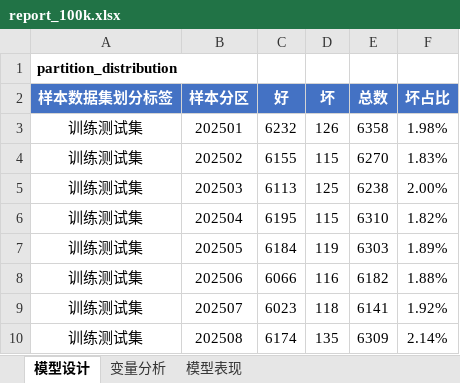
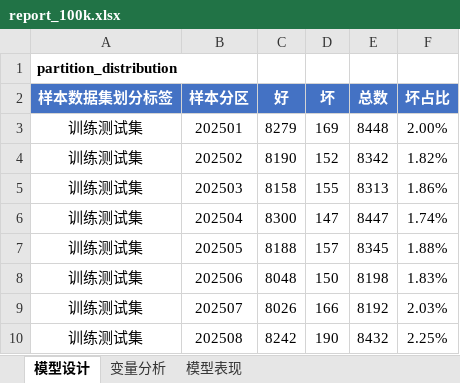
Before and after one commit to jolemon/ModelPipeline, an Excel workbook: report_100k.xlsx, sheet 模型设计, drawn as a sheet; only a part is shown; values as stored, in another font and other column widths than the file's, no borders; the diff covers the shown part only; the diff names each change by its address in the sheet, - before the commit and + after, or states it on an @@ line.

```diff
--- a/report_100k.xlsx (sheet 模型设计)
+++ b/report_100k.xlsx (sheet 模型设计)
-C3 (好): 6232
+C3 (好): 8279
-D3 (坏): 126
+D3 (坏): 169
-E3 (总数): 6358
+E3 (总数): 8448
-F3 (坏占比): 1.98%
+F3 (坏占比): 2.00%
-C4 (好): 6155
+C4 (好): 8190
-D4 (坏): 115
+D4 (坏): 152
-E4 (总数): 6270
+E4 (总数): 8342
-F4 (坏占比): 1.83%
+F4 (坏占比): 1.82%
-C5 (好): 6113
+C5 (好): 8158
-D5 (坏): 125
+D5 (坏): 155
-E5 (总数): 6238
+E5 (总数): 8313
-F5 (坏占比): 2.00%
+F5 (坏占比): 1.86%
-C6 (好): 6195
+C6 (好): 8300
-D6 (坏): 115
+D6 (坏): 147
-E6 (总数): 6310
+E6 (总数): 8447
-F6 (坏占比): 1.82%
+F6 (坏占比): 1.74%
-C7 (好): 6184
+C7 (好): 8188
-D7 (坏): 119
+D7 (坏): 157
-E7 (总数): 6303
+E7 (总数): 8345
-F7 (坏占比): 1.89%
+F7 (坏占比): 1.88%
-C8 (好): 6066
+C8 (好): 8048
-D8 (坏): 116
+D8 (坏): 150
-E8 (总数): 6182
+E8 (总数): 8198
-F8 (坏占比): 1.88%
+F8 (坏占比): 1.83%
-C9 (好): 6023
+C9 (好): 8026
-D9 (坏): 118
+D9 (坏): 166
-E9 (总数): 6141
+E9 (总数): 8192
-F9 (坏占比): 1.92%
+F9 (坏占比): 2.03%
-C10 (好): 6174
+C10 (好): 8242
-D10 (坏): 135
+D10 (坏): 190
-E10 (总数): 6309
+E10 (总数): 8432
-F10 (坏占比): 2.14%
+F10 (坏占比): 2.25%
```
Also changed, not shown: 3 added rows, 3 removed rows and 20 edited cells elsewhere in this sheet, sheet 变量分析, sheet 模型表现, 2 other files.
